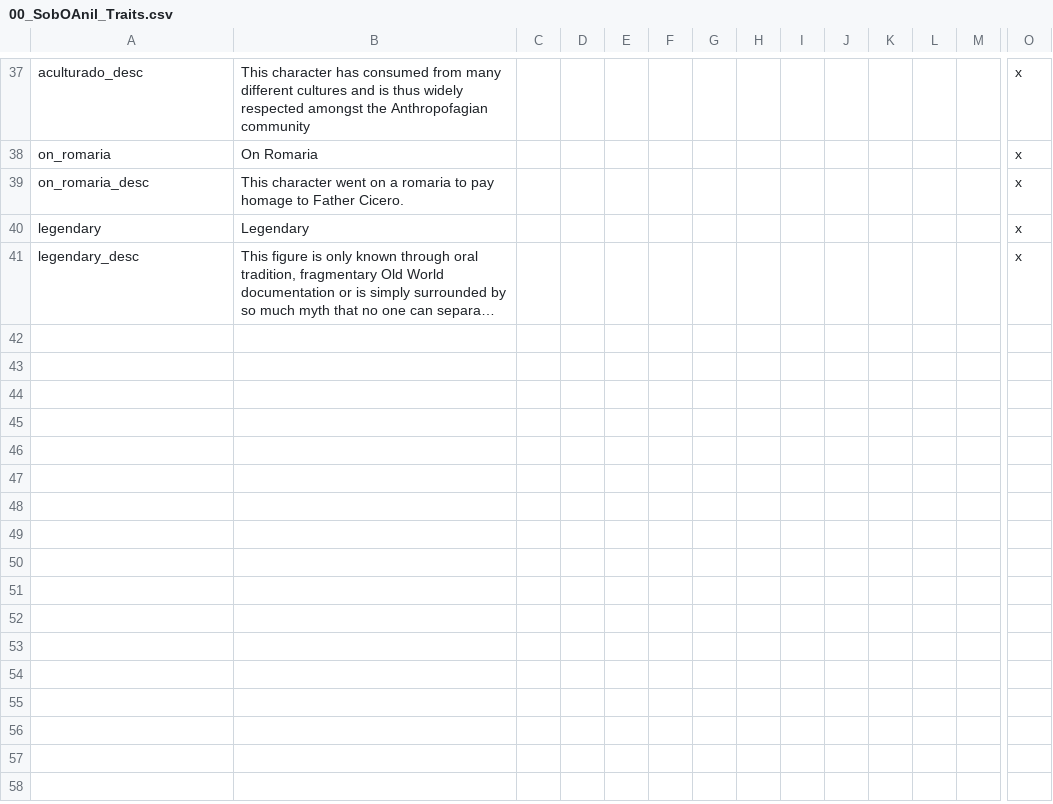
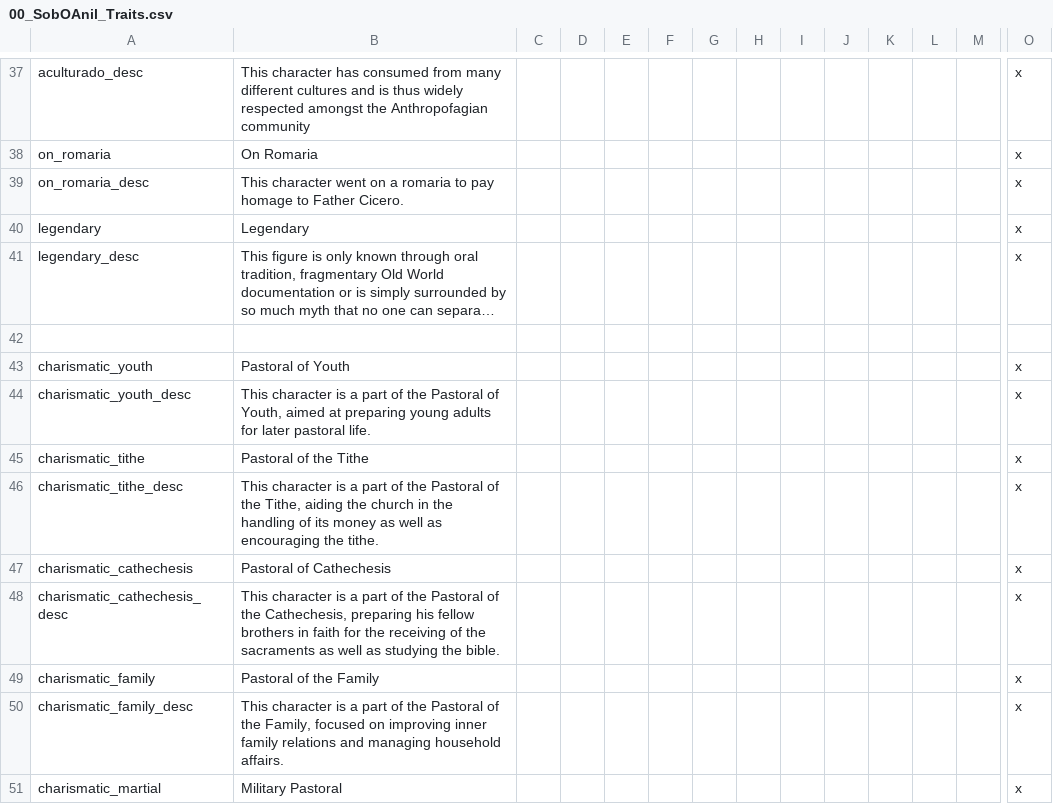
Before and after one commit to j00ji/Sob-o-Anil, a CSV file: localisation/00_SobOAnil_Traits.csv, drawn as a sheet; only a part is shown, gaps mark what is left out; long unchanged cells end in …; rows hold the shown columns only; the diff names each change by its address in the sheet, - before the commit and + after, or states it on an @@ line.

Commit message:
Charismatic Events Tithe and Youth

```diff
--- a/localisation/00_SobOAnil_Traits.csv
+++ b/localisation/00_SobOAnil_Traits.csv
+row 42: (empty)
+row 43: charismatic_youth | Pastoral of Youth |  |  |  |  |  |  |  |  |  |  |  | x
+row 44: charismatic_youth_desc | This character is a part of the Pastoral of Youth, aimed at preparing young adults for later pastoral life. |  |  |  |  |  |  |  |  |  |  |  | x
+row 45: charismatic_tithe | Pastoral of the Tithe |  |  |  |  |  |  |  |  |  |  |  | x
+row 46: charismatic_tithe_desc | This character is a part of the Pastoral of the Tithe, aiding the church in the handling of its money as well as encouraging the tithe. |  |  |  |  |  |  |  |  |  |  |  | x
+row 47: charismatic_cathechesis | Pastoral of Cathechesis |  |  |  |  |  |  |  |  |  |  |  | x
+row 48: charismatic_cathechesis_desc | This character is a part of the Pastoral of the Cathechesis, preparing his fellow brothers in faith for the receiving of the sacraments as well as studying the bible. |  |  |  |  |  |  |  |  |  |  |  | x
+row 49: charismatic_family | Pastoral of the Family |  |  |  |  |  |  |  |  |  |  |  | x
+row 50: charismatic_family_desc | This character is a part of the Pastoral of the Family, focused on improving inner family relations and managing household affairs. |  |  |  |  |  |  |  |  |  |  |  | x
+row 51: charismatic_martial | Military Pastoral |  |  |  |  |  |  |  |  |  |  |  | x
```
Also changed, not shown: localisation/00_SobOAnil_events.csv, 21 other files.
